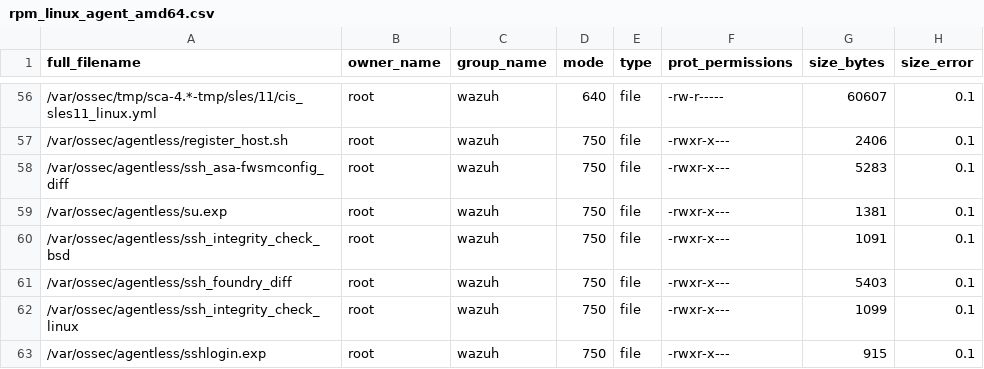
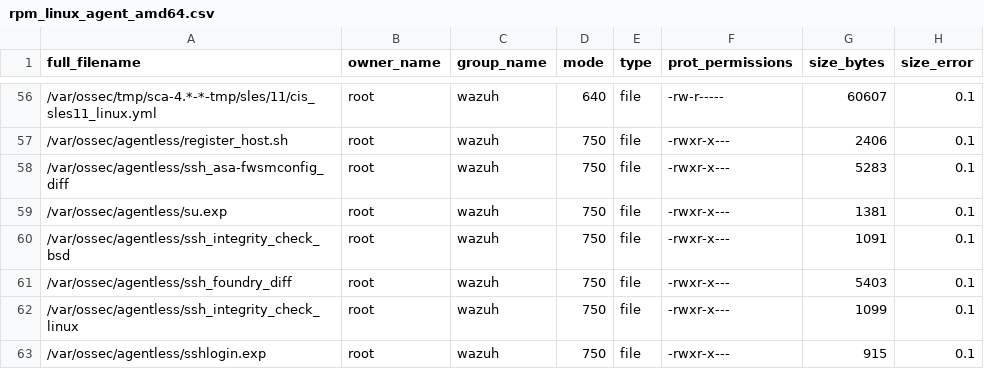
Before and after one commit to jonathanvalence/wazuh, a CSV file: .github/actions/check_files/rpm_linux_agent_amd64.csv, drawn as a sheet; only a part is shown, gaps mark what is left out; the diff covers the shown part only.

```diff
--- a/.github/actions/check_files/rpm_linux_agent_amd64.csv
+++ b/.github/actions/check_files/rpm_linux_agent_amd64.csv
@@ -56,2 +56,2 @@ full_filename,owner_name,group_name,mode,type,prot_permissions,size_bytes,size_e
-/var/ossec/tmp/sca-4.*-tmp/sles/11/cis_sles11_linux.yml,root,wazuh,640,file,-rw-r-----,60607,0.1
+/var/ossec/tmp/sca-4.*-*-tmp/sles/11/cis_sles11_linux.yml,root,wazuh,640,file,-rw-r-----,60607,0.1
 /var/ossec/agentless/register_host.sh,root,wazuh,750,file,-rwxr-x---,2406,0.1
```
Also changed, not shown: 1 added row, 1 removed row and 63 edited cells elsewhere in this file, .github/actions/check_files/rpm5_linux_agent_i386.csv, .github/actions/check_files/rpm_linux_agent_i386.csv, 5 other files.
